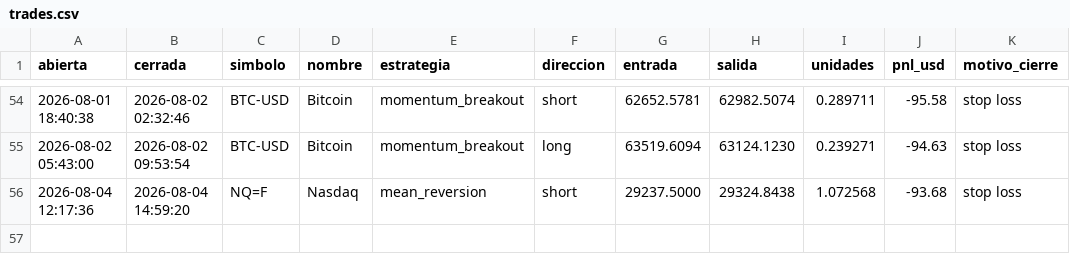
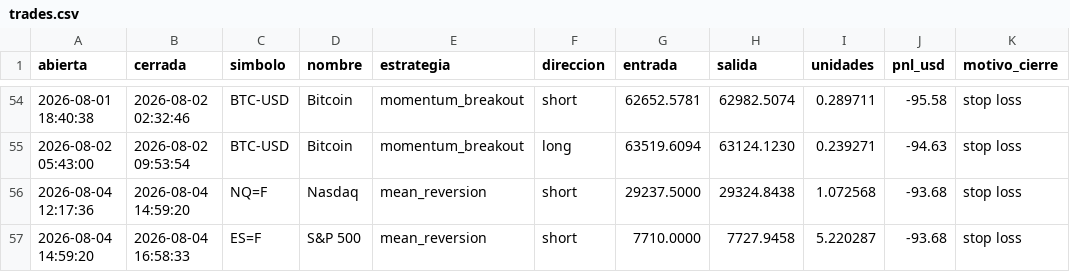
Before and after one commit to JulianMendiola/trading-bot, a CSV file: data/trades.csv, drawn as a sheet; only a part is shown, gaps mark what is left out; the diff names each change by its address in the sheet, - before the commit and + after, or states it on an @@ line.

```diff
--- a/data/trades.csv
+++ b/data/trades.csv
+row 57: 2026-08-04 14:59:20 | 2026-08-04 16:58:33 | ES=F | S&P 500 | mean_reversion | short | 7710.0000 | 7727.9458 | 5.220287 | -93.68 | stop loss
```
Also changed, not shown: 1 other file.
